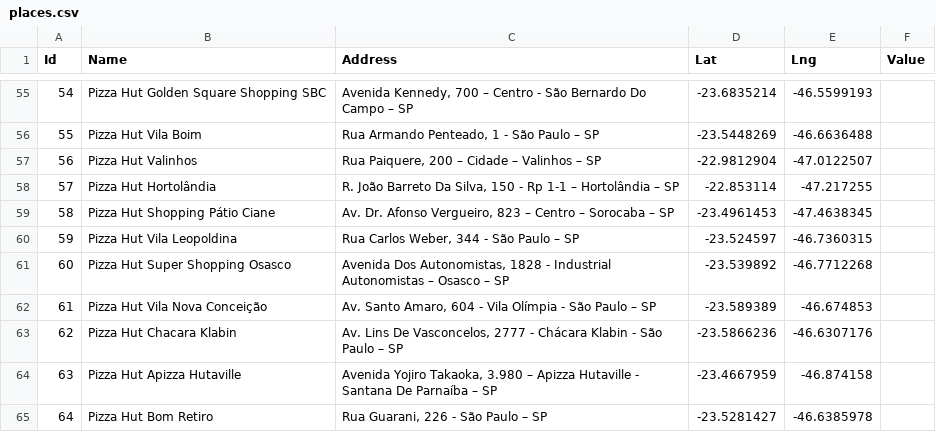
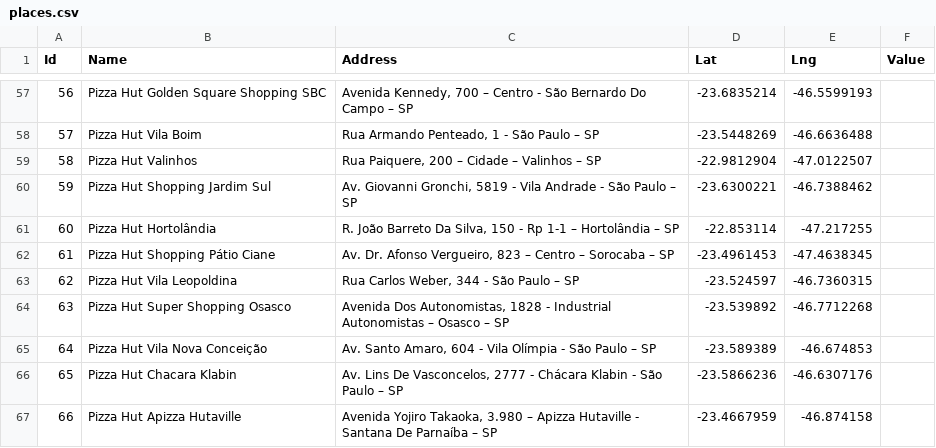
Before and after one commit to Alessandro1918/google-maps-api, a CSV file: public/places.csv, drawn as a sheet; only a part is shown, gaps mark what is left out; the shorter side is filled out with more unchanged rows; the diff covers the shown part only; the diff names each change by its address in the sheet, - before the commit and + after, or states it on an @@ line.

```diff
--- a/public/places.csv
+++ b/public/places.csv
@@ column A (Id) renumbered from row 5 down @@
+row 60: 59 | Pizza Hut Shopping Jardim Sul | Av. Giovanni Gronchi‚ 5819 - Vila Andrade - São Paulo – SP | -23.6300221 | -46.7388462
```
Also changed, not shown: 7 added rows and 8 edited cells elsewhere in this file.
